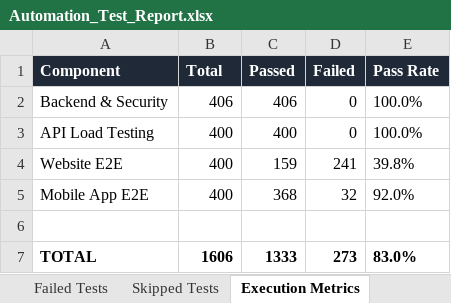
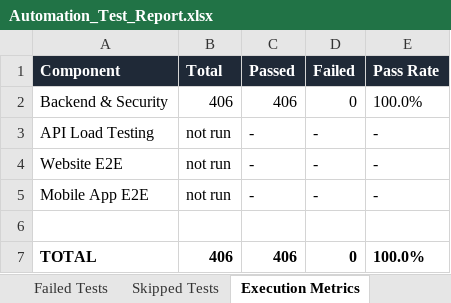
Before and after one commit to Jaishreeprakash/burnout-ai, an Excel workbook: reports/latest/Automation_Test_Report.xlsx, sheet Execution Metrics, drawn as a sheet; values as stored, in another font and other column widths than the file's, no borders; the diff names each change by its address in the sheet, - before the commit and + after, or states it on an @@ line.

```diff
--- a/reports/latest/Automation_Test_Report.xlsx (sheet Execution Metrics)
+++ b/reports/latest/Automation_Test_Report.xlsx (sheet Execution Metrics)
-B3:B5 (Total): 400
+B3:B5 (Total): not run
-C3 (Passed): 400
+C3 (Passed): -
-D3 (Failed): 0
+D3 (Failed): -
-E3 (Pass Rate): 100.0%
+E3 (Pass Rate): -
-C4 (Passed): 159
+C4 (Passed): -
-D4 (Failed): 241
+D4 (Failed): -
-E4 (Pass Rate): 39.8%
+E4 (Pass Rate): -
-C5 (Passed): 368
+C5 (Passed): -
-D5 (Failed): 32
+D5 (Failed): -
-E5 (Pass Rate): 92.0%
+E5 (Pass Rate): -
-B7 (Total): 1606
+B7 (Total): 406
-C7 (Passed): 1333
+C7 (Passed): 406
-D7 (Failed): 273
+D7 (Failed): 0
-E7 (Pass Rate): 83.0%
+E7 (Pass Rate): 100.0%
```
Also changed, not shown: sheet Executed Test Cases, sheet Passed Tests, sheet Failed Tests, sheet Defect Summary, sheet Pass Rate Summary, 19 other files.
